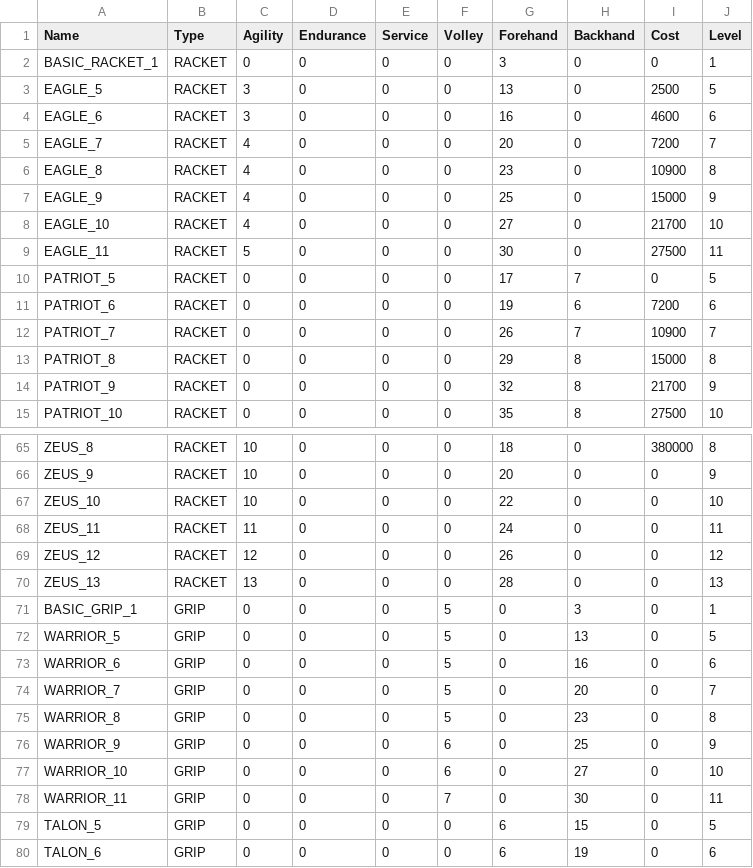
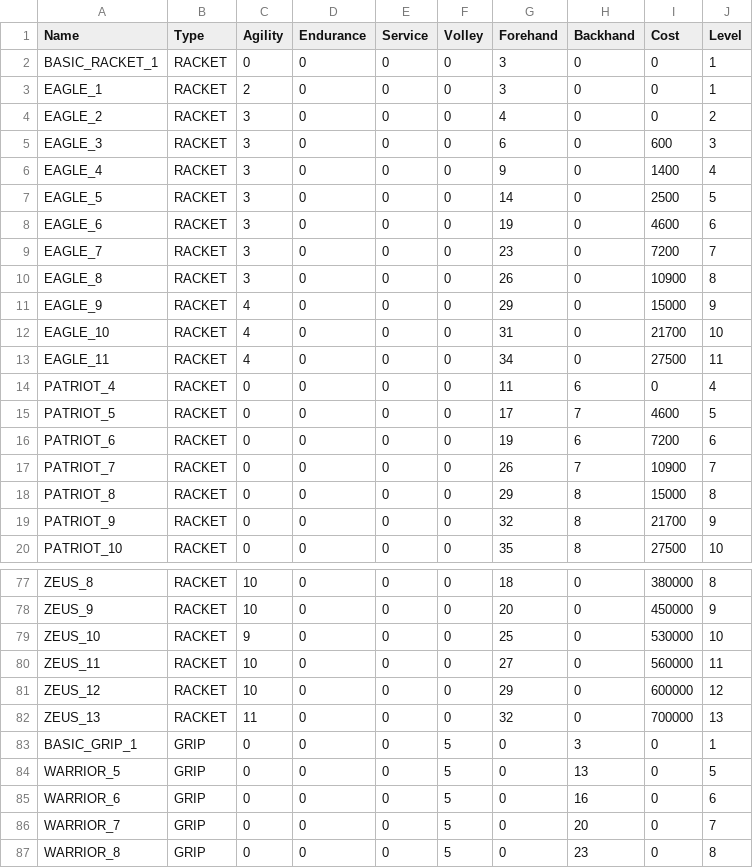
Before and after one commit to StephaneWeber/TennisApp, a CSV file: src/main/resources/data/gear.csv, drawn as a sheet; only a part is shown, gaps mark what is left out; the shorter side is filled out with more unchanged rows; addresses are those after the commit; the diff covers the shown part only; the diff names each change by its address in the sheet, - before the commit and + after, or states it on an @@ line.

```diff
--- a/src/main/resources/data/gear.csv
+++ b/src/main/resources/data/gear.csv
+row 3: EAGLE_1 | RACKET | 2 | 0 | 0 | 0 | 3 | 0 | 0 | 1
+row 4: EAGLE_2 | RACKET | 3 | 0 | 0 | 0 | 4 | 0 | 0 | 2
+row 5: EAGLE_3 | RACKET | 3 | 0 | 0 | 0 | 6 | 0 | 600 | 3
+row 6: EAGLE_4 | RACKET | 3 | 0 | 0 | 0 | 9 | 0 | 1400 | 4
-G7 (Forehand): 13
+G7 (Forehand): 14
-G8 (Forehand): 16
+G8 (Forehand): 19
-C9:C10 (Agility): 4
+C9:C10 (Agility): 3
-G9 (Forehand): 20
+G9 (Forehand): 23
-G10 (Forehand): 23
+G10 (Forehand): 26
-G11 (Forehand): 25
+G11 (Forehand): 29
-G12 (Forehand): 27
+G12 (Forehand): 31
-C13 (Agility): 5
+C13 (Agility): 4
-G13 (Forehand): 30
+G13 (Forehand): 34
+row 14: PATRIOT_4 | RACKET | 0 | 0 | 0 | 0 | 11 | 6 | 0 | 4
-I15 (Cost): 0
+I15 (Cost): 4600
-I78 (Cost): 0
+I78 (Cost): 450000
-C79 (Agility): 10
+C79 (Agility): 9
-G79 (Forehand): 22
+G79 (Forehand): 25
-I79 (Cost): 0
+I79 (Cost): 530000
-C80 (Agility): 11
+C80 (Agility): 10
-G80 (Forehand): 24
+G80 (Forehand): 27
-I80 (Cost): 0
+I80 (Cost): 560000
-C81 (Agility): 12
+C81 (Agility): 10
-G81 (Forehand): 26
+G81 (Forehand): 29
-I81 (Cost): 0
+I81 (Cost): 600000
-C82 (Agility): 13
+C82 (Agility): 11
-G82 (Forehand): 28
+G82 (Forehand): 32
-I82 (Cost): 0
+I82 (Cost): 700000
```
Also changed, not shown: 7 added rows and 55 edited cells elsewhere in this file.
